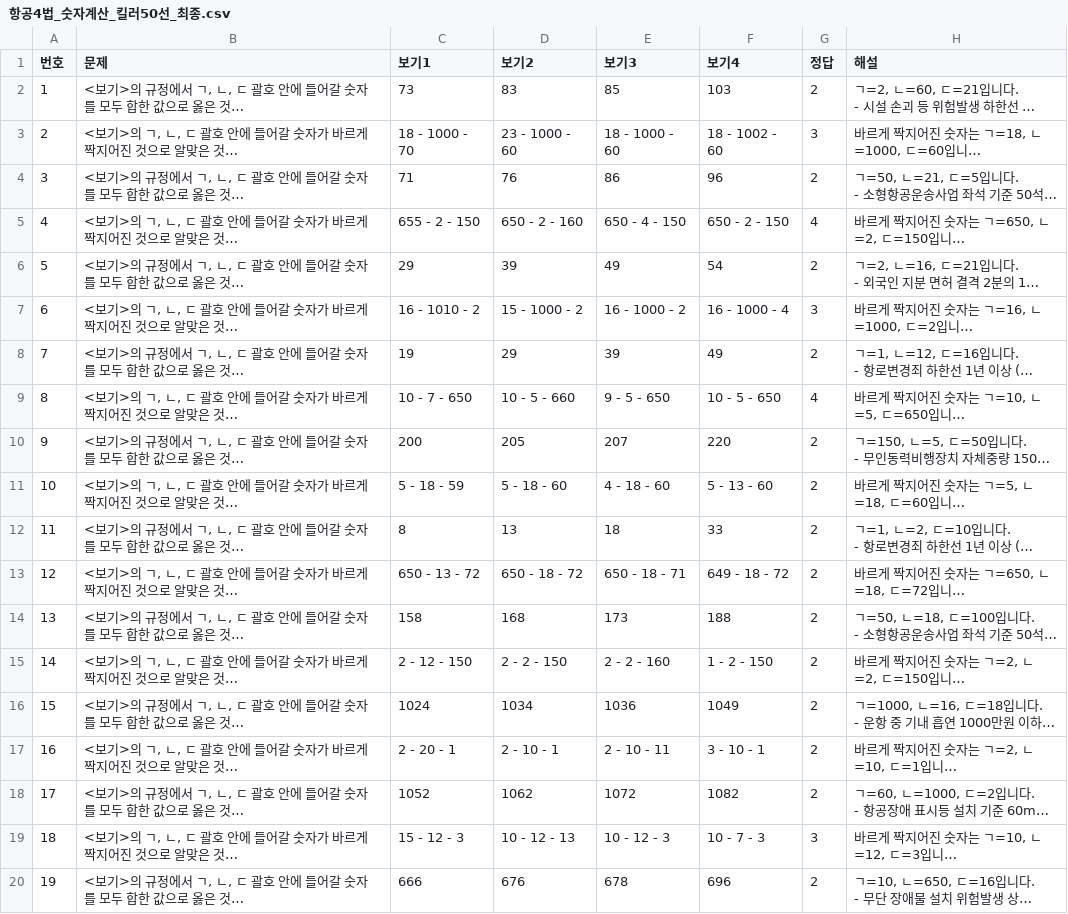
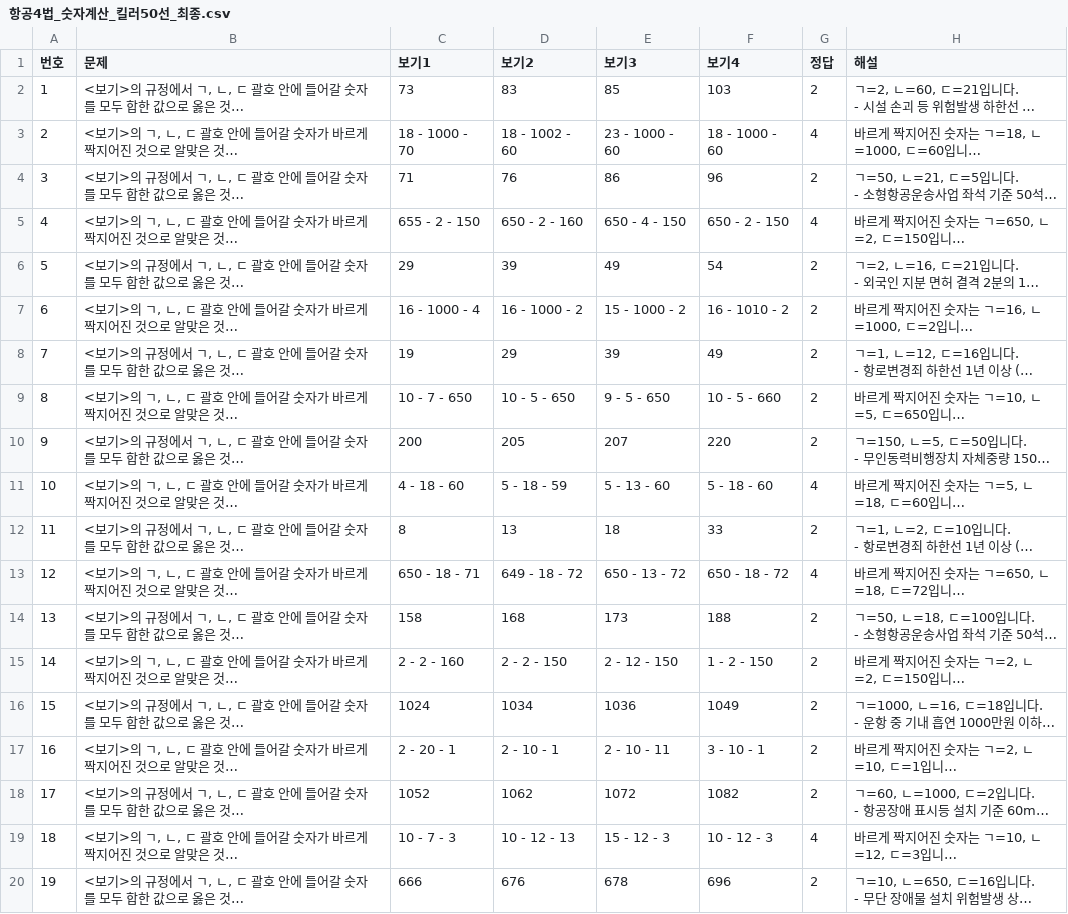
Before and after one commit to a76020717-cloud/my-quiz-app, a CSV file: 항공4법_숫자계산_킬러50선_최종.csv, drawn as a sheet; only a part is shown; long unchanged cells end in …; the diff covers the shown part only; the diff names each change by its address in the sheet, - before the commit and + after, or states it on an @@ line.

Commit message:
Add files via upload

```diff
--- a/항공4법_숫자계산_킬러50선_최종.csv
+++ b/항공4법_숫자계산_킬러50선_최종.csv
-D3 (보기2): 23 - 1000 - 60
+D3 (보기2): 18 - 1002 - 60
-E3 (보기3): 18 - 1000 - 60
+E3 (보기3): 23 - 1000 - 60
-F3 (보기4): 18 - 1002 - 60
+F3 (보기4): 18 - 1000 - 60
-G3 (정답): 3
+G3 (정답): 4
-C7 (보기1): 16 - 1010 - 2
+C7 (보기1): 16 - 1000 - 4
-D7 (보기2): 15 - 1000 - 2
+D7 (보기2): 16 - 1000 - 2
-E7 (보기3): 16 - 1000 - 2
+E7 (보기3): 15 - 1000 - 2
-F7 (보기4): 16 - 1000 - 4
+F7 (보기4): 16 - 1010 - 2
-G7 (정답): 3
+G7 (정답): 2
-D9 (보기2): 10 - 5 - 660
+D9 (보기2): 10 - 5 - 650
-F9 (보기4): 10 - 5 - 650
+F9 (보기4): 10 - 5 - 660
-G9 (정답): 4
+G9 (정답): 2
-C11 (보기1): 5 - 18 - 59
+C11 (보기1): 4 - 18 - 60
-D11 (보기2): 5 - 18 - 60
+D11 (보기2): 5 - 18 - 59
-E11 (보기3): 4 - 18 - 60
+E11 (보기3): 5 - 13 - 60
-F11 (보기4): 5 - 13 - 60
+F11 (보기4): 5 - 18 - 60
-G11 (정답): 2
+G11 (정답): 4
-C13 (보기1): 650 - 13 - 72
+C13 (보기1): 650 - 18 - 71
-D13 (보기2): 650 - 18 - 72
+D13 (보기2): 649 - 18 - 72
-E13 (보기3): 650 - 18 - 71
+E13 (보기3): 650 - 13 - 72
-F13 (보기4): 649 - 18 - 72
+F13 (보기4): 650 - 18 - 72
-G13 (정답): 2
+G13 (정답): 4
-C15 (보기1): 2 - 12 - 150
+C15 (보기1): 2 - 2 - 160
-E15 (보기3): 2 - 2 - 160
+E15 (보기3): 2 - 12 - 150
-C19 (보기1): 15 - 12 - 3
+C19 (보기1): 10 - 7 - 3
-E19 (보기3): 10 - 12 - 3
+E19 (보기3): 15 - 12 - 3
-F19 (보기4): 10 - 7 - 3
+F19 (보기4): 10 - 12 - 3
-G19 (정답): 3
+G19 (정답): 4
```
Also changed, not shown: 63 edited cells elsewhere in this file.
